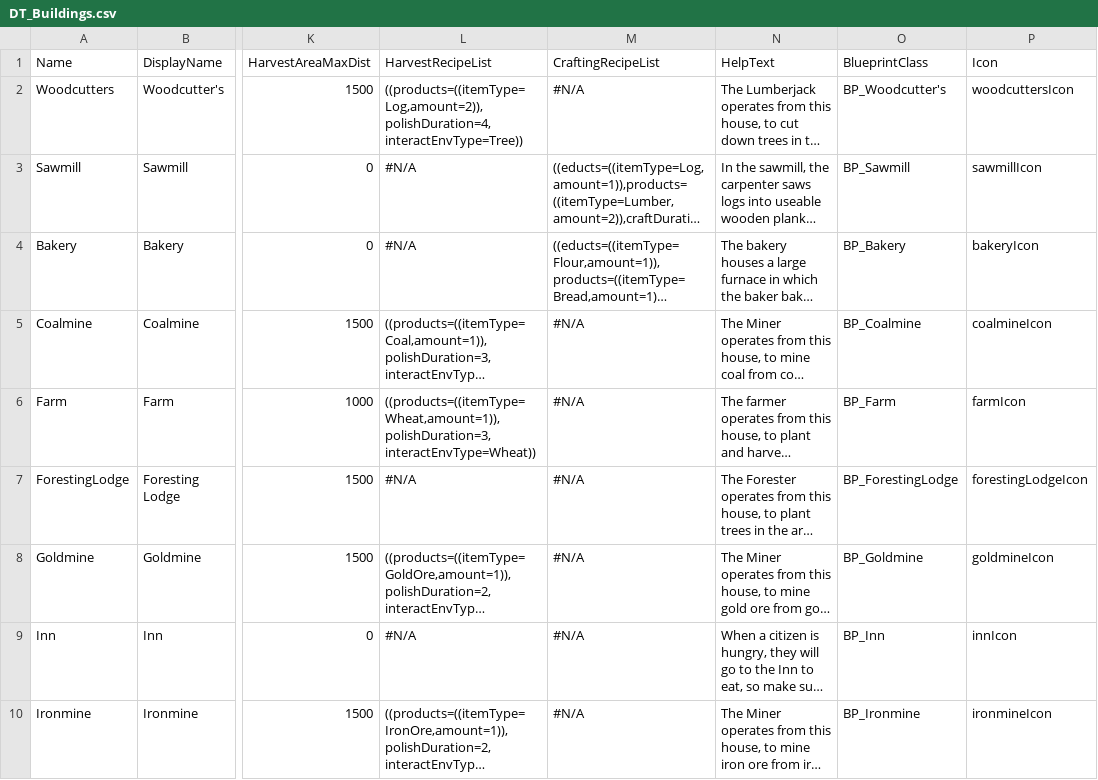
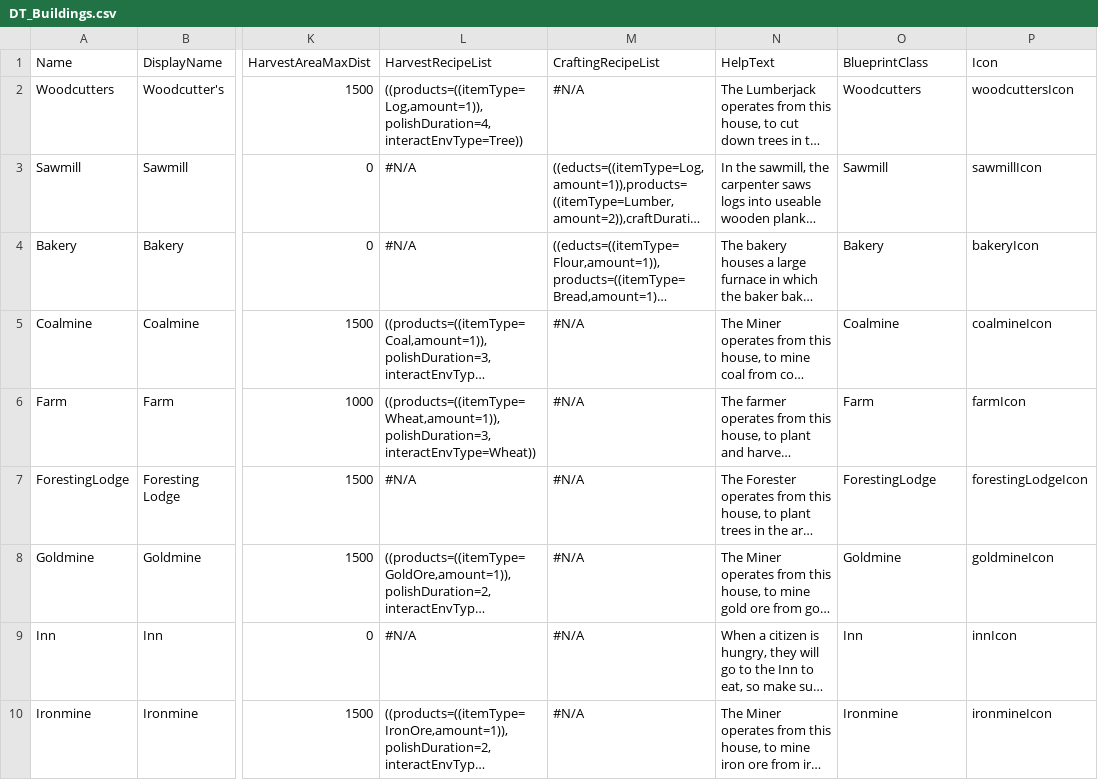
Before and after one commit to Fluxilis/GOAPGame, a CSV file: WarriorsAndSerfs/Content/WnSAssets/Data/Buildings/DT_Buildings.csv, drawn as a sheet; only a part is shown, gaps mark what is left out; long unchanged cells end in …; the diff covers the shown part only; the diff names each change by its address in the sheet, - before the commit and + after, or states it on an @@ line.

```diff
--- a/WarriorsAndSerfs/Content/WnSAssets/Data/Buildings/DT_Buildings.csv
+++ b/WarriorsAndSerfs/Content/WnSAssets/Data/Buildings/DT_Buildings.csv
-L2 (HarvestRecipeList): ((products=((itemType=Log,amount=2)),polishDuration=4,interactEnvType=Tree))
+L2 (HarvestRecipeList): ((products=((itemType=Log,amount=1)),polishDuration=4,interactEnvType=Tree))
-O2 (BlueprintClass): BP_Woodcutter's
+O2 (BlueprintClass): Woodcutters
-O3 (BlueprintClass): BP_Sawmill
+O3 (BlueprintClass): Sawmill
-O4 (BlueprintClass): BP_Bakery
+O4 (BlueprintClass): Bakery
-O5 (BlueprintClass): BP_Coalmine
+O5 (BlueprintClass): Coalmine
-O6 (BlueprintClass): BP_Farm
+O6 (BlueprintClass): Farm
-O7 (BlueprintClass): BP_ForestingLodge
+O7 (BlueprintClass): ForestingLodge
-O8 (BlueprintClass): BP_Goldmine
+O8 (BlueprintClass): Goldmine
-O9 (BlueprintClass): BP_Inn
+O9 (BlueprintClass): Inn
-O10 (BlueprintClass): BP_Ironmine
+O10 (BlueprintClass): Ironmine
```
Also changed, not shown: 8 edited cells elsewhere in this file, WarriorsAndSerfs/Content/WnSAssets/Data/Harvestables/DT_Harvestables.csv, 30 other files.
